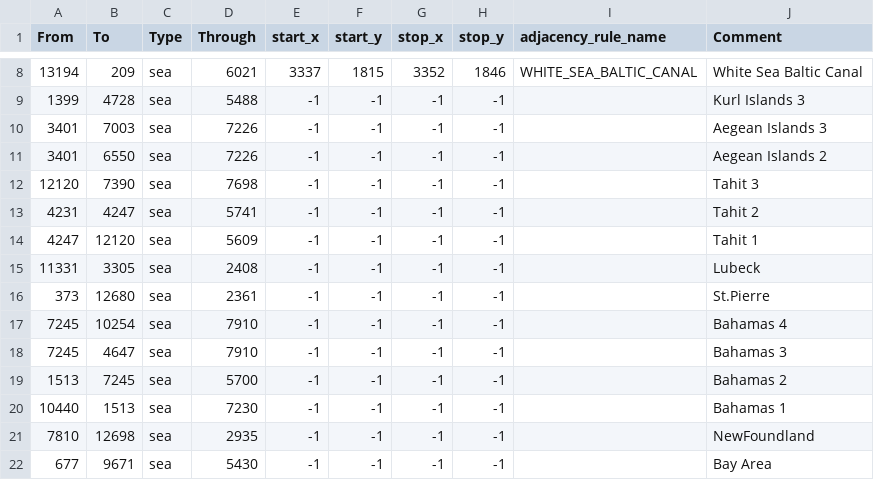
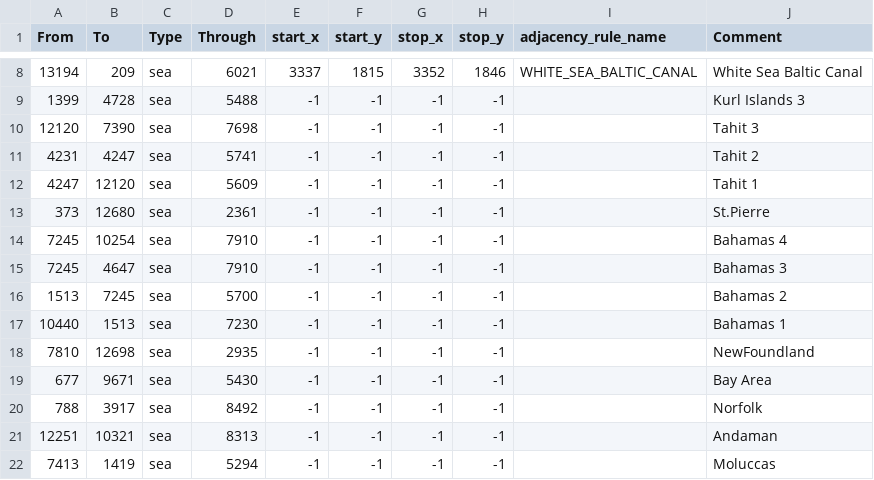
Before and after one commit to danteee2/Last_Stand, a CSV file: map/adjacencies.csv, drawn as a sheet; only a part is shown, gaps mark what is left out; the shorter side is filled out with more unchanged rows.

Commit message:
removed athens and denmark - ger straits

```diff
--- a/map/adjacencies.csv
+++ b/map/adjacencies.csv
@@ -9,4 +9,2 @@ From;To;Type;Through;start_x;start_y;stop_x;stop_y;adjacency_rule_name;Comment
 1399;4728;sea;5488;-1;-1;-1;-1;;Kurl Islands 3
-3401;7003;sea;7226;-1;-1;-1;-1;;Aegean Islands 3
-3401;6550;sea;7226;-1;-1;-1;-1;;Aegean Islands 2
 12120;7390;sea;7698;-1;-1;-1;-1;;Tahit 3
@@ -14,3 +12,2 @@ From;To;Type;Through;start_x;start_y;stop_x;stop_y;adjacency_rule_name;Comment
 4247;12120;sea;5609;-1;-1;-1;-1;;Tahit 1
-11331;3305;sea;2408;-1;-1;-1;-1;;Lubeck
 373;12680;sea;2361;-1;-1;-1;-1;;St.Pierre
```
